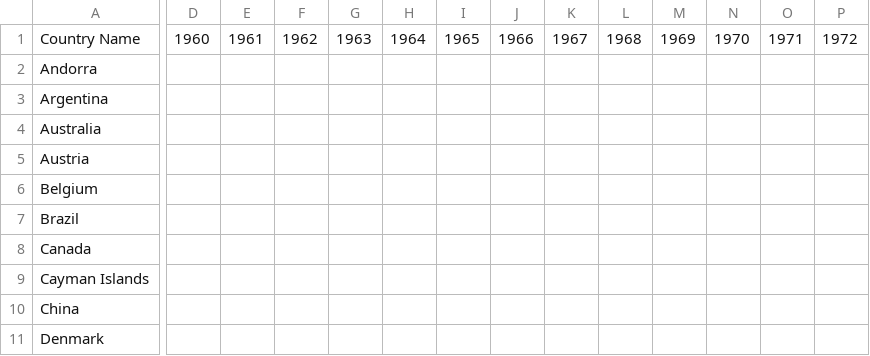
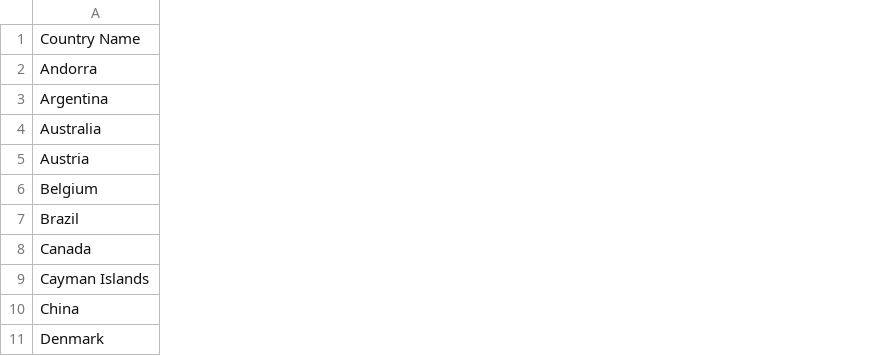
Before and after one commit to Indrejue/Build-week-1, a CSV file: WDIData health external spend per capita.csv, drawn as a sheet; only a part is shown, gaps mark what is left out; the diff covers the shown part only; the diff names each change by its address in the sheet, - before the commit and + after, or states it on an @@ line.

```diff
--- a/WDIData health external spend per capita.csv
+++ b/WDIData health external spend per capita.csv
-column D, row 1: 1960
-column E, row 1: 1961
-column F, row 1: 1962
-column G, row 1: 1963
-column H, row 1: 1964
-column I, row 1: 1965
-column J, row 1: 1966
-column K, row 1: 1967
-column L, row 1: 1968
-column M, row 1: 1969
-column N, row 1: 1970
-column O, row 1: 1971
-column P, row 1: 1972
```
Also changed, not shown: 27 removed columns elsewhere in this file, WDIData health external spend percent of health.csv, WDIData health gov spend per capita.csv, 9 other files.
